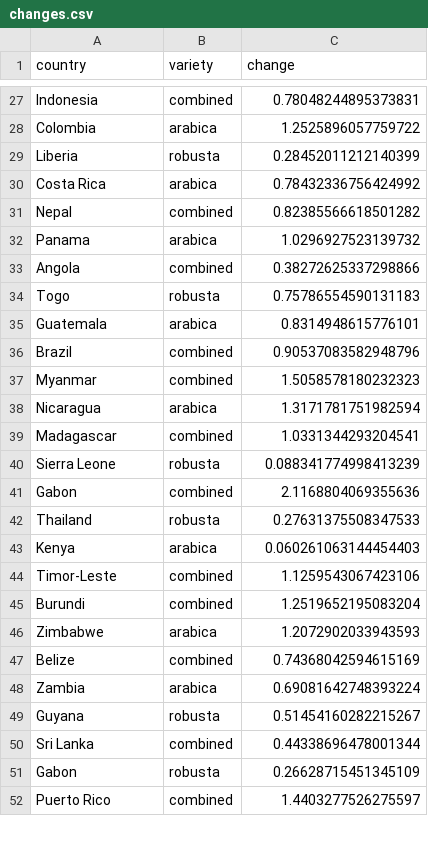
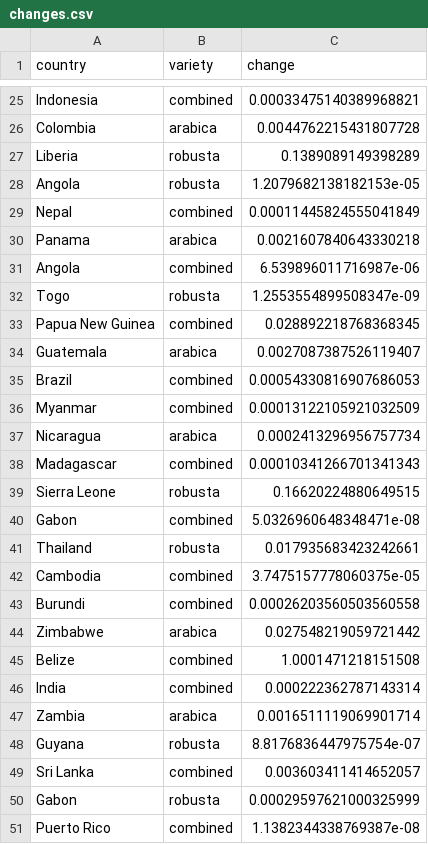
Before and after one commit to eicoffee/tools, a CSV file: production/changes.csv, drawn as a sheet; only a part is shown, gaps mark what is left out; removed rows and columns are numbered as before the commit, all else as after; the diff covers the shown part only; the diff names each change by its address in the sheet, - before the commit and + after, or states it on an @@ line.

```diff
--- a/production/changes.csv
+++ b/production/changes.csv
-C25 (change): 0.78048244895373831
+C25 (change): 0.00033475140389968821
-C26 (change): 1.2525896057759722
+C26 (change): 0.0044762215431807728
-C27 (change): 0.28452011212140399
+C27 (change): 0.1389089149398289
-row 30: Costa Rica | arabica | 0.78432336756424992
+row 28: Angola | robusta | 1.2079682138182153e-05
-C29 (change): 0.82385566618501282
+C29 (change): 0.00011445824555041849
-C30 (change): 1.0296927523139732
+C30 (change): 0.0021607840643330218
-C31 (change): 0.38272625337298866
+C31 (change): 6.539896011716987e-06
-C32 (change): 0.75786554590131183
+C32 (change): 1.2553554899508347e-09
+row 33: Papua New Guinea | combined | 0.028892218768368345
-C34 (change): 0.8314948615776101
+C34 (change): 0.0027087387526119407
-C35 (change): 0.90537083582948796
+C35 (change): 0.00054330816907686053
-C36 (change): 1.5058578180232323
+C36 (change): 0.00013122105921032509
-C37 (change): 1.3171781751982594
+C37 (change): 0.0002413296956757734
-C38 (change): 1.0331344293204541
+C38 (change): 0.00010341266701341343
-C39 (change): 0.088341774998413239
+C39 (change): 0.16620224880649515
-C40 (change): 2.1168804069355636
+C40 (change): 5.0326960648348471e-08
-C41 (change): 0.27631375508347533
+C41 (change): 0.017935683423242661
-row 43: Kenya | arabica | 0.060261063144454403
-row 44: Timor-Leste | combined | 1.1259543067423106
+row 42: Cambodia | combined | 3.7475157778060375e-05
-C43 (change): 1.2519652195083204
+C43 (change): 0.00026203560503560558
-C44 (change): 1.2072902033943593
+C44 (change): 0.027548219059721442
-C45 (change): 0.74368042594615169
+C45 (change): 1.0001471218151508
+row 46: India | combined | 0.000222362787143314
-C47 (change): 0.69081642748393224
+C47 (change): 0.0016511119069901714
-C48 (change): 0.51454160282215267
+C48 (change): 8.8176836447975754e-07
-C49 (change): 0.44338696478001344
+C49 (change): 0.003603411414652057
-C50 (change): 0.26628715451345109
+C50 (change): 0.00029597621000325999
-C51 (change): 1.4403277526275597
+C51 (change): 1.1382344338769387e-08
```
Also changed, not shown: 8 added rows, 10 removed rows and 29 edited cells elsewhere in this file, suitability/outputs/arabica-countries.csv, suitability/outputs/robusta-countries.csv, 7 other files.
